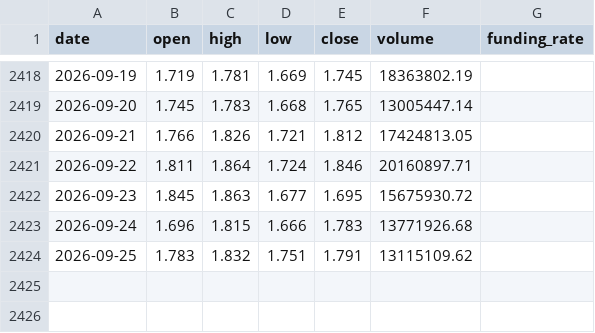
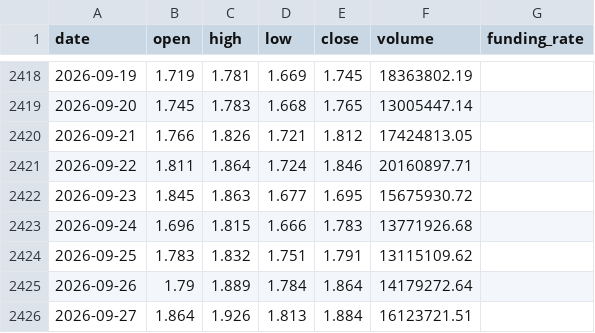
Before and after one commit to IngSanto/ShortTradingBot, a CSV file: data/cripto/ATOMUSDT_1d.csv, drawn as a sheet; only a part is shown, gaps mark what is left out; the diff names each change by its address in the sheet, - before the commit and + after, or states it on an @@ line.

```diff
--- a/data/cripto/ATOMUSDT_1d.csv
+++ b/data/cripto/ATOMUSDT_1d.csv
+row 2425: 2026-09-26 | 1.79 | 1.889 | 1.784 | 1.864 | 14179272.64
+row 2426: 2026-09-27 | 1.864 | 1.926 | 1.813 | 1.884 | 16123721.51
```
Also changed, not shown: data/cripto/DOGEUSDT_1d.csv, data/cripto/GALAUSDT_1d.csv, 38 other files.
